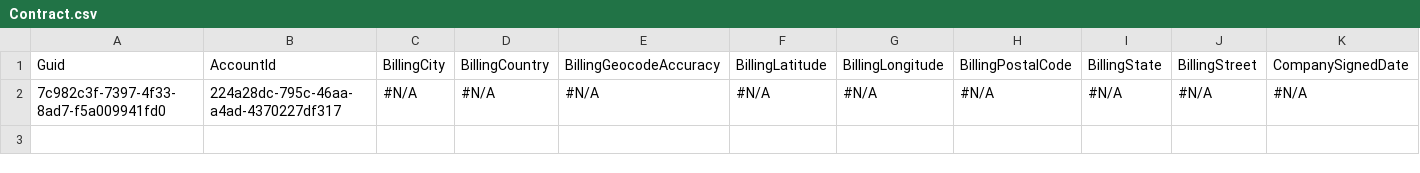
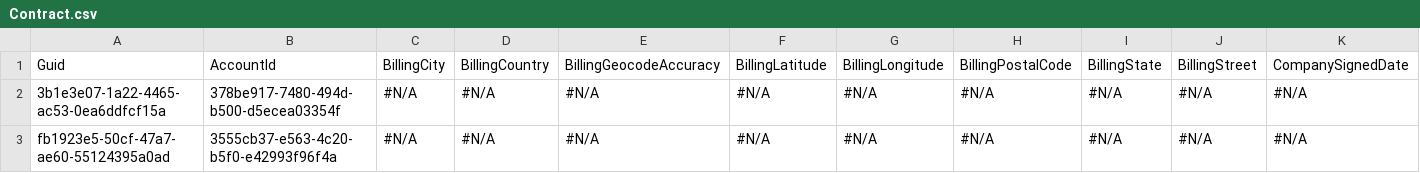
Before and after one commit to prodlytestuser/11.8, a CSV file: Contract.csv, drawn as a sheet; only a part is shown; addresses are those after the commit; rows hold the shown columns only; the diff names each change by its address in the sheet, - before the commit and + after, or states it on an @@ line.

```diff
--- a/Contract.csv
+++ b/Contract.csv
+row 2: 3b1e3e07-1a22-4465-ac53-0ea6ddfcf15a | 378be917-7480-494d-b500-d5ecea03354f | #N/A | #N/A | #N/A | #N/A | #N/A | #N/A | #N/A | #N/A | #N/A
-A3: 7c982c3f-7397-4f33-8ad7-f5a009941fd0
+A3: fb1923e5-50cf-47a7-ae60-55124395a0ad
-B3: 224a28dc-795c-46aa-a4ad-4370227df317
+B3: 3555cb37-e563-4c20-b5f0-e42993f96f4a
```
Also changed, not shown: Account.csv.
